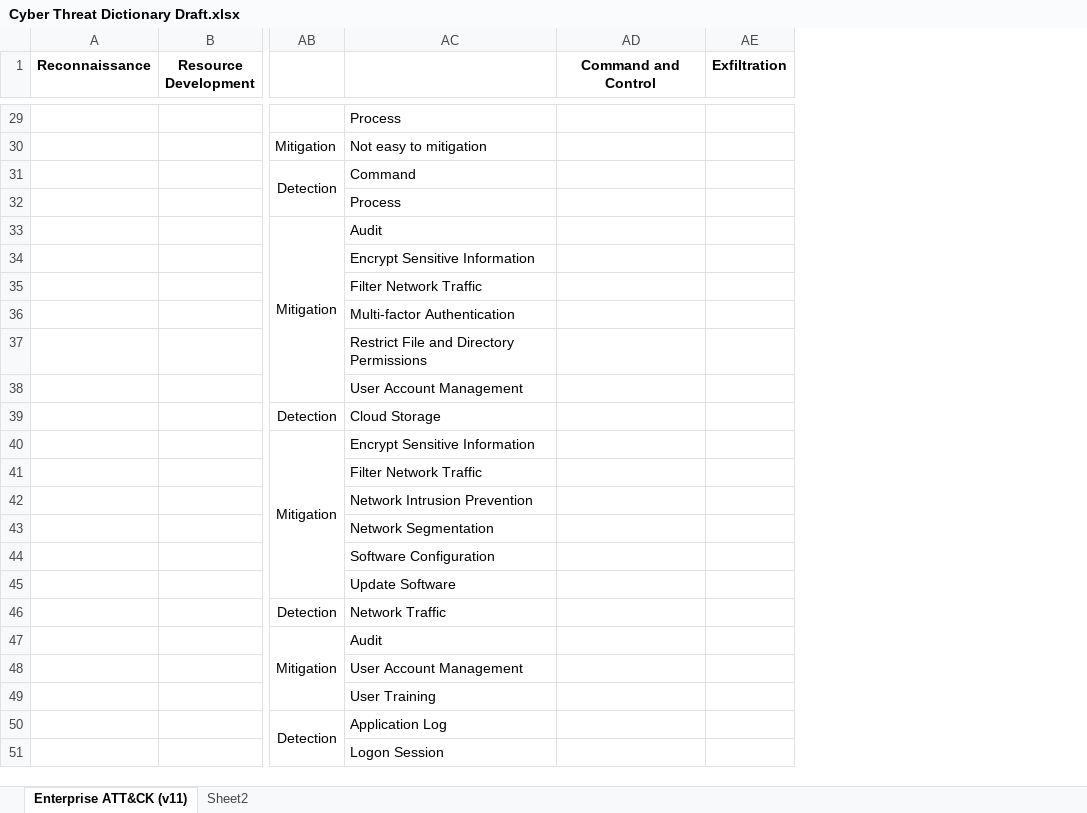
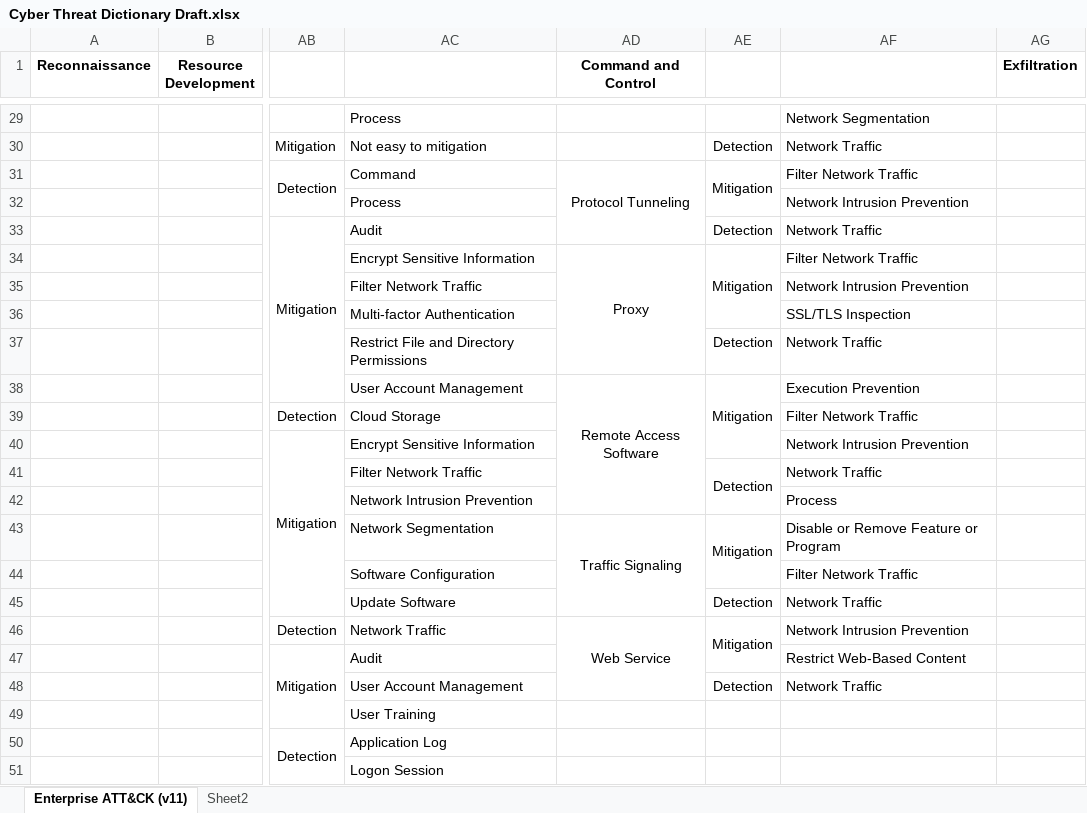
Before and after one commit to vichhika/Y4FinalReport, an Excel workbook: Cyber Threat Dictionary/Cyber Threat Dictionary Draft.xlsx, sheet Enterprise ATT&CK (v11), drawn as a sheet; only a part is shown, gaps mark what is left out; values as stored, in another font and other column widths than the file's, no borders; the diff covers the shown part only; the diff names each change by its address in the sheet, - before the commit and + after, or states it on an @@ line.

Commit message:
Add mitigation & detection in command and control stage

```diff
--- a/Cyber Threat Dictionary/Cyber Threat Dictionary Draft.xlsx (sheet Enterprise ATT&CK (v11))
+++ b/Cyber Threat Dictionary/Cyber Threat Dictionary Draft.xlsx (sheet Enterprise ATT&CK (v11))
+column AE, rows 30-48: Detection | Mitigation |  | Detection | Mitigation |  |  | Detection | Mitigation |  |  | Detection |  | Mitigation |  | Detection | Mitigation |  | Detection
+column AF, rows 29-48: Network Segmentation | Network Traffic | Filter Network Traffic | Network Intrusion Prevention | Network Traffic | Filter Network Traffic | Network Intrusion Prevention | SSL/TLS Inspection | Network Traffic | Execution Prevention | Filter Network Traffic | Network Intrusion Prevention | Network Traffic | Process | Disable or Remove Feature or Program | Filter Network Traffic | Network Traffic | Network Intrusion Prevention | Restrict Web-Based Content | Network Traffic
-AD31 (Command and Control): (empty)
+AD31 (Command and Control): Protocol Tunneling
+AD31:AD33 merged
-AD34 (Command and Control): (empty)
+AD34 (Command and Control): Proxy
+AD34:AD37 merged
-AD38 (Command and Control): (empty)
+AD38 (Command and Control): Remote Access Software
+AD38:AD42 merged
-AD43 (Command and Control): (empty)
+AD43 (Command and Control): Traffic Signaling
+AD43:AD45 merged
-AD46 (Command and Control): (empty)
+AD46 (Command and Control): Web Service
+AD46:AD48 merged
```
Also changed, not shown: 11 edited cells and merged cells elsewhere in this sheet.
